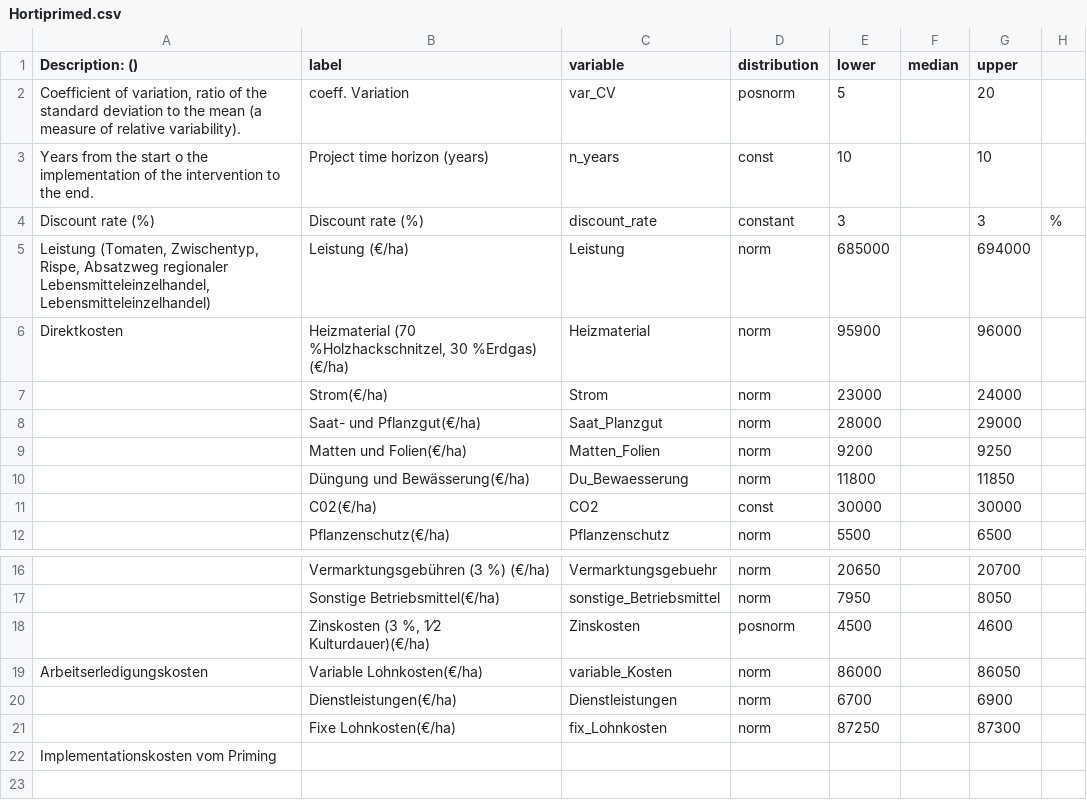
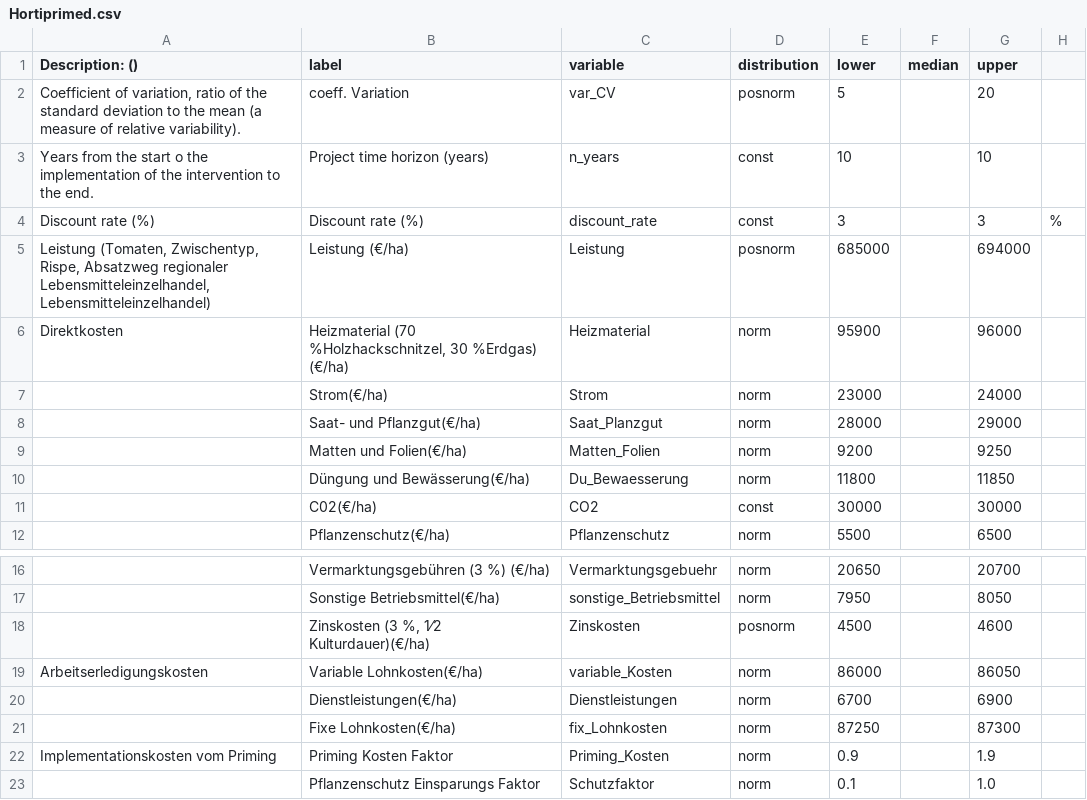
Before and after one commit to CWWhitney/hortiprimed, a CSV file: Hortiprimed.csv, drawn as a sheet; only a part is shown, gaps mark what is left out.

Commit message:
variable_factors
I changed the priming factors that influence the NPV calculation to ranges. I'll try to extract from the data how much priming can cost max. and how effective priming should be

```diff
--- a/Hortiprimed.csv
+++ b/Hortiprimed.csv
@@ -3,4 +3,4 @@ Description: (),label,variable,distribution,lower,median,upper,
 Years from the start o the implementation of the intervention to the end.,Project time horizon (years),n_years,const,10,,10,
-Discount rate (%),Discount rate (%),discount_rate,constant,3,,3,%
-"Leistung (Tomaten, Zwischentyp, Rispe, Absatzweg regionaler Lebensmitteleinzelhandel, Lebensmitteleinzelhandel)",Leistung (€/ha),Leistung,norm,685000,,694000,
+Discount rate (%),Discount rate (%),discount_rate,const,3,,3,%
+"Leistung (Tomaten, Zwischentyp, Rispe, Absatzweg regionaler Lebensmitteleinzelhandel, Lebensmitteleinzelhandel)",Leistung (€/ha),Leistung,posnorm,685000,,694000,
 Direktkosten,"Heizmaterial (70 %Holzhackschnitzel, 30 %Erdgas) (€/ha)",Heizmaterial,norm,95900,,96000,
@@ -21,2 +21,3 @@ Arbeitserledigungskosten,Variable Lohnkosten(€/ha),variable_Kosten,norm,86000,
 ,Fixe Lohnkosten(€/ha),fix_Lohnkosten,norm,87250,,87300,
-Implementationskosten vom Priming,,,,,,,
+Implementationskosten vom Priming,Priming Kosten Faktor,Priming_Kosten,norm,0.9,,1.9,
+,Pflanzenschutz Einsparungs Faktor,Schutzfaktor,norm,0.1,,1.0,
```
Also changed, not shown: 2 other files.
